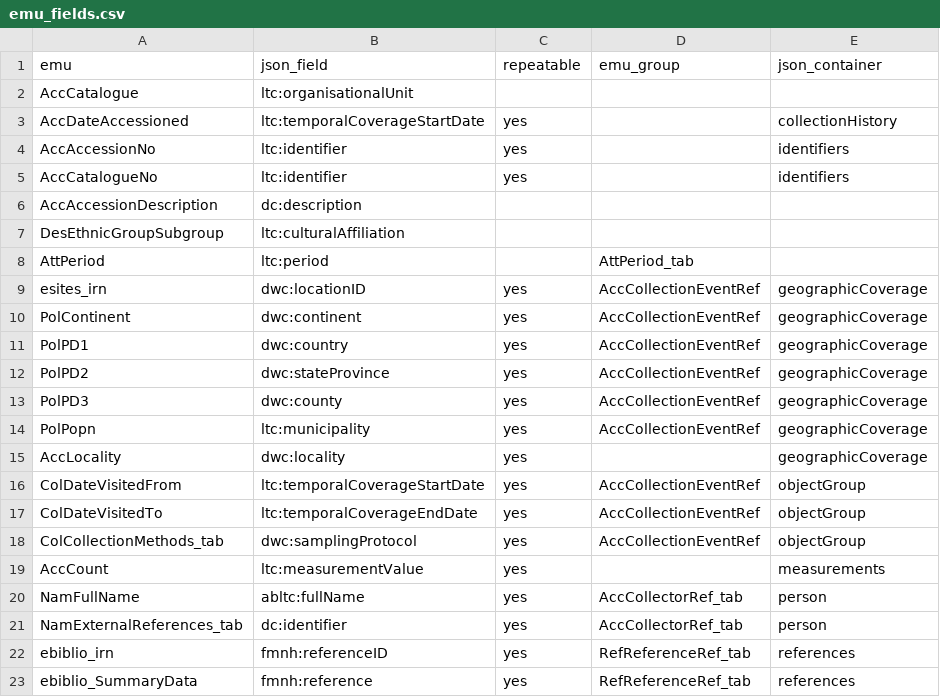
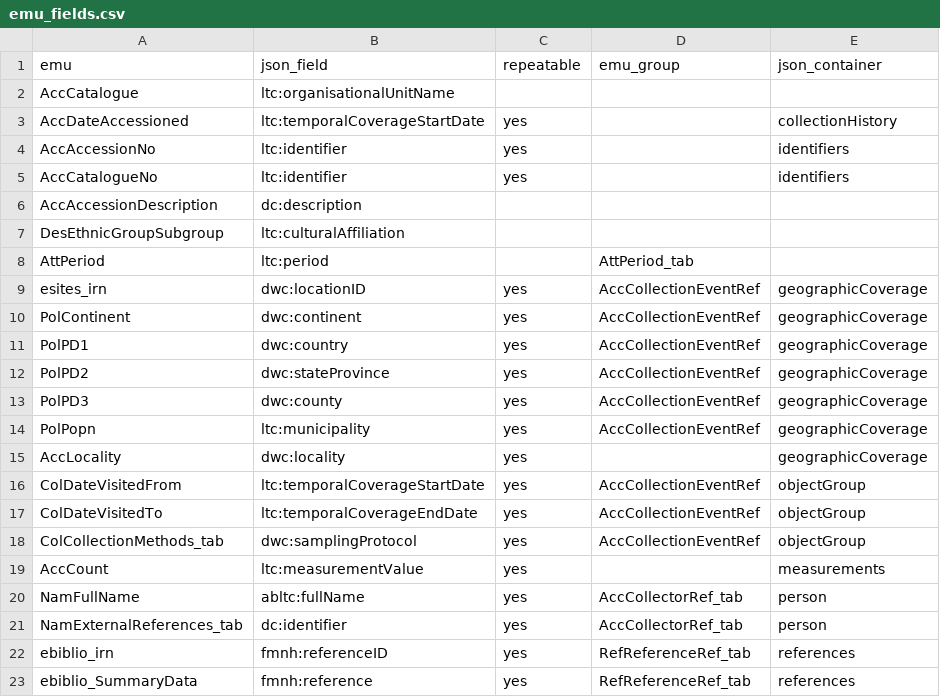
Before and after one commit to fieldmuseum/EMu-xml-to-json, a CSV file: mappings/ltc/emu_fields.csv, drawn as a sheet.

Commit message:
fix ltc:orgUnit term-name

```diff
--- a/mappings/ltc/emu_fields.csv
+++ b/mappings/ltc/emu_fields.csv
@@ -1,3 +1,3 @@
 emu,json_field,repeatable,emu_group,json_container
-AccCatalogue,ltc:organisationalUnit,,,
+AccCatalogue,ltc:organisationalUnitName,,,
 AccDateAccessioned,ltc:temporalCoverageStartDate,yes,,collectionHistory
```
